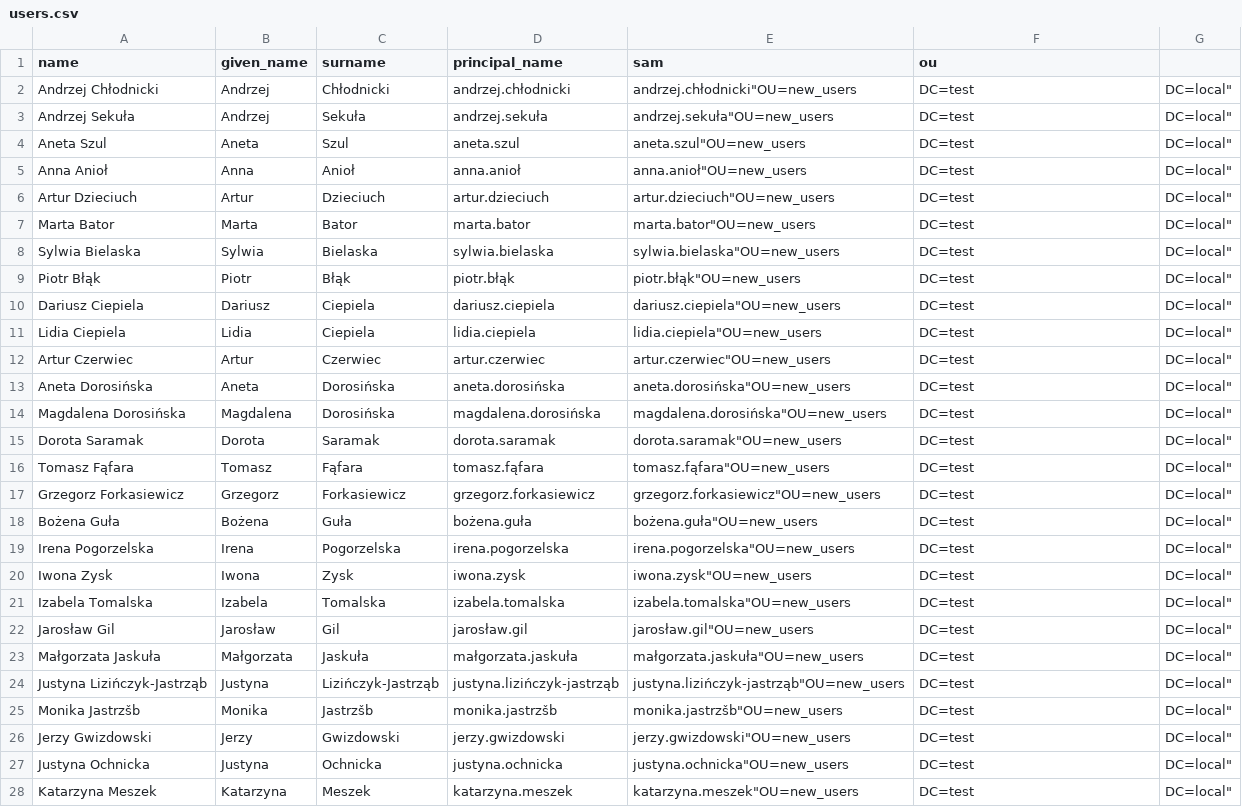
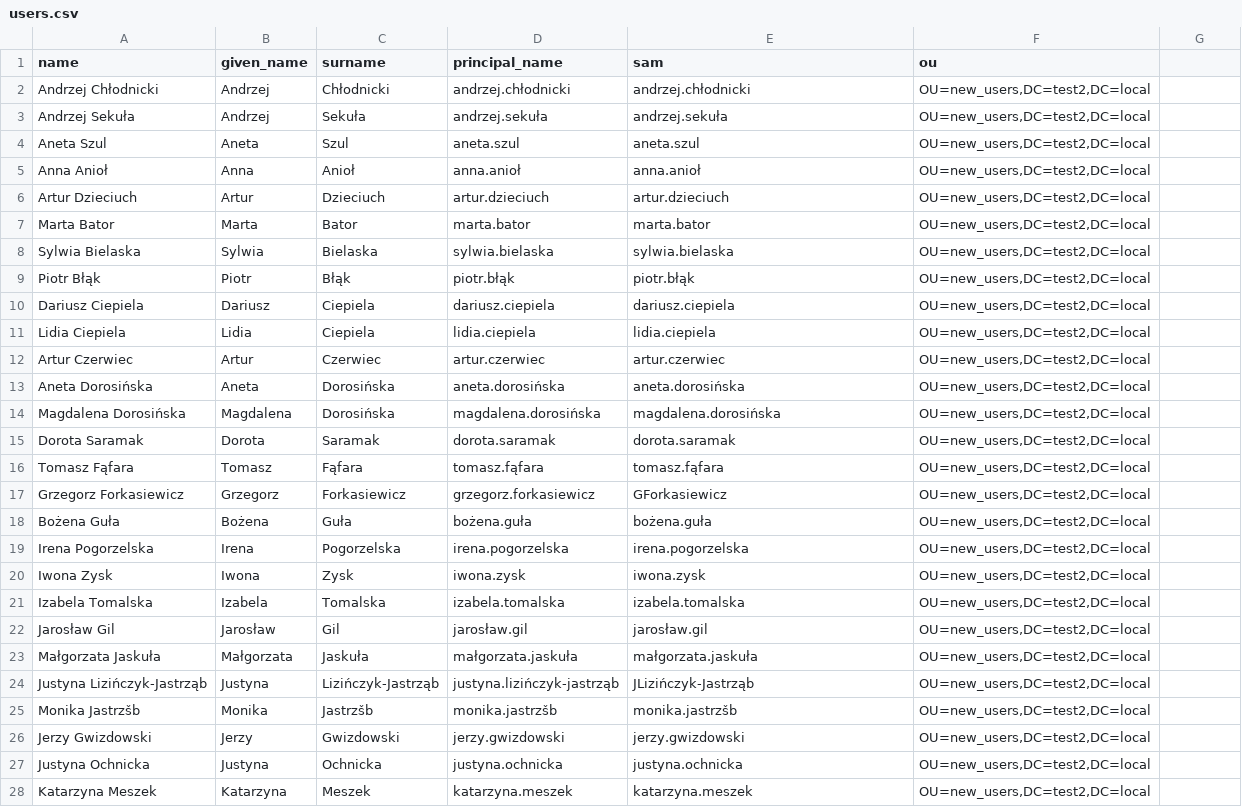
Before and after one commit to b4rt00/cheat_sheets, a CSV file: users.csv, drawn as a sheet; only a part is shown; the diff covers the shown part only.

Commit message:
fix user script

```diff
--- a/users.csv
+++ b/users.csv
@@ -1,28 +1,28 @@
 name,given_name,surname,principal_name,sam,ou
-Andrzej Chłodnicki,Andrzej,Chłodnicki,andrzej.chłodnicki,andrzej.chłodnicki"OU=new_users,DC=test,DC=local"
-Andrzej Sekuła,Andrzej,Sekuła,andrzej.sekuła,andrzej.sekuła"OU=new_users,DC=test,DC=local"
-Aneta Szul,Aneta,Szul,aneta.szul,aneta.szul"OU=new_users,DC=test,DC=local"
-Anna Anioł,Anna,Anioł,anna.anioł,anna.anioł"OU=new_users,DC=test,DC=local"
-Artur Dzieciuch,Artur,Dzieciuch,artur.dzieciuch,artur.dzieciuch"OU=new_users,DC=test,DC=local"
-Marta Bator,Marta,Bator,marta.bator,marta.bator"OU=new_users,DC=test,DC=local"
-Sylwia Bielaska,Sylwia,Bielaska,sylwia.bielaska,sylwia.bielaska"OU=new_users,DC=test,DC=local"
-Piotr Błąk,Piotr,Błąk,piotr.błąk,piotr.błąk"OU=new_users,DC=test,DC=local"
-Dariusz Ciepiela,Dariusz,Ciepiela,dariusz.ciepiela,dariusz.ciepiela"OU=new_users,DC=test,DC=local"
-Lidia Ciepiela,Lidia,Ciepiela,lidia.ciepiela,lidia.ciepiela"OU=new_users,DC=test,DC=local"
-Artur Czerwiec,Artur,Czerwiec,artur.czerwiec,artur.czerwiec"OU=new_users,DC=test,DC=local"
-Aneta Dorosińska,Aneta,Dorosińska,aneta.dorosińska,aneta.dorosińska"OU=new_users,DC=test,DC=local"
-Magdalena Dorosińska,Magdalena,Dorosińska,magdalena.dorosińska,magdalena.dorosińska"OU=new_users,DC=test,DC=local"
-Dorota Saramak,Dorota,Saramak,dorota.saramak,dorota.saramak"OU=new_users,DC=test,DC=local"
-Tomasz Fąfara,Tomasz,Fąfara,tomasz.fąfara,tomasz.fąfara"OU=new_users,DC=test,DC=local"
-Grzegorz Forkasiewicz,Grzegorz,Forkasiewicz,grzegorz.forkasiewicz,grzegorz.forkasiewicz"OU=new_users,DC=test,DC=local"
-Bożena Guła,Bożena,Guła,bożena.guła,bożena.guła"OU=new_users,DC=test,DC=local"
-Irena Pogorzelska,Irena,Pogorzelska,irena.pogorzelska,irena.pogorzelska"OU=new_users,DC=test,DC=local"
-Iwona Zysk,Iwona,Zysk,iwona.zysk,iwona.zysk"OU=new_users,DC=test,DC=local"
-Izabela Tomalska,Izabela,Tomalska,izabela.tomalska,izabela.tomalska"OU=new_users,DC=test,DC=local"
-Jarosław Gil,Jarosław,Gil,jarosław.gil,jarosław.gil"OU=new_users,DC=test,DC=local"
-Małgorzata Jaskuła,Małgorzata,Jaskuła,małgorzata.jaskuła,małgorzata.jaskuła"OU=new_users,DC=test,DC=local"
-Justyna Lizińczyk-Jastrząb,Justyna,Lizińczyk-Jastrząb,justyna.lizińczyk-jastrząb,justyna.lizińczyk-jastrząb"OU=new_users,DC=test,DC=local"
-Monika Jastrzšb,Monika,Jastrzšb,monika.jastrzšb,monika.jastrzšb"OU=new_users,DC=test,DC=local"
-Jerzy Gwizdowski,Jerzy,Gwizdowski,jerzy.gwizdowski,jerzy.gwizdowski"OU=new_users,DC=test,DC=local"
-Justyna Ochnicka,Justyna,Ochnicka,justyna.ochnicka,justyna.ochnicka"OU=new_users,DC=test,DC=local"
-Katarzyna Meszek,Katarzyna,Meszek,katarzyna.meszek,katarzyna.meszek"OU=new_users,DC=test,DC=local"
+Andrzej Chłodnicki,Andrzej,Chłodnicki,andrzej.chłodnicki,andrzej.chłodnicki,"OU=new_users,DC=test2,DC=local"
+Andrzej Sekuła,Andrzej,Sekuła,andrzej.sekuła,andrzej.sekuła,"OU=new_users,DC=test2,DC=local"
+Aneta Szul,Aneta,Szul,aneta.szul,aneta.szul,"OU=new_users,DC=test2,DC=local"
+Anna Anioł,Anna,Anioł,anna.anioł,anna.anioł,"OU=new_users,DC=test2,DC=local"
+Artur Dzieciuch,Artur,Dzieciuch,artur.dzieciuch,artur.dzieciuch,"OU=new_users,DC=test2,DC=local"
+Marta Bator,Marta,Bator,marta.bator,marta.bator,"OU=new_users,DC=test2,DC=local"
+Sylwia Bielaska,Sylwia,Bielaska,sylwia.bielaska,sylwia.bielaska,"OU=new_users,DC=test2,DC=local"
+Piotr Błąk,Piotr,Błąk,piotr.błąk,piotr.błąk,"OU=new_users,DC=test2,DC=local"
+Dariusz Ciepiela,Dariusz,Ciepiela,dariusz.ciepiela,dariusz.ciepiela,"OU=new_users,DC=test2,DC=local"
+Lidia Ciepiela,Lidia,Ciepiela,lidia.ciepiela,lidia.ciepiela,"OU=new_users,DC=test2,DC=local"
+Artur Czerwiec,Artur,Czerwiec,artur.czerwiec,artur.czerwiec,"OU=new_users,DC=test2,DC=local"
+Aneta Dorosińska,Aneta,Dorosińska,aneta.dorosińska,aneta.dorosińska,"OU=new_users,DC=test2,DC=local"
+Magdalena Dorosińska,Magdalena,Dorosińska,magdalena.dorosińska,magdalena.dorosińska,"OU=new_users,DC=test2,DC=local"
+Dorota Saramak,Dorota,Saramak,dorota.saramak,dorota.saramak,"OU=new_users,DC=test2,DC=local"
+Tomasz Fąfara,Tomasz,Fąfara,tomasz.fąfara,tomasz.fąfara,"OU=new_users,DC=test2,DC=local"
+Grzegorz Forkasiewicz,Grzegorz,Forkasiewicz,grzegorz.forkasiewicz,GForkasiewicz,"OU=new_users,DC=test2,DC=local"
+Bożena Guła,Bożena,Guła,bożena.guła,bożena.guła,"OU=new_users,DC=test2,DC=local"
+Irena Pogorzelska,Irena,Pogorzelska,irena.pogorzelska,irena.pogorzelska,"OU=new_users,DC=test2,DC=local"
+Iwona Zysk,Iwona,Zysk,iwona.zysk,iwona.zysk,"OU=new_users,DC=test2,DC=local"
+Izabela Tomalska,Izabela,Tomalska,izabela.tomalska,izabela.tomalska,"OU=new_users,DC=test2,DC=local"
+Jarosław Gil,Jarosław,Gil,jarosław.gil,jarosław.gil,"OU=new_users,DC=test2,DC=local"
+Małgorzata Jaskuła,Małgorzata,Jaskuła,małgorzata.jaskuła,małgorzata.jaskuła,"OU=new_users,DC=test2,DC=local"
+Justyna Lizińczyk-Jastrząb,Justyna,Lizińczyk-Jastrząb,justyna.lizińczyk-jastrząb,JLizińczyk-Jastrząb,"OU=new_users,DC=test2,DC=local"
+Monika Jastrzšb,Monika,Jastrzšb,monika.jastrzšb,monika.jastrzšb,"OU=new_users,DC=test2,DC=local"
+Jerzy Gwizdowski,Jerzy,Gwizdowski,jerzy.gwizdowski,jerzy.gwizdowski,"OU=new_users,DC=test2,DC=local"
+Justyna Ochnicka,Justyna,Ochnicka,justyna.ochnicka,justyna.ochnicka,"OU=new_users,DC=test2,DC=local"
+Katarzyna Meszek,Katarzyna,Meszek,katarzyna.meszek,katarzyna.meszek,"OU=new_users,DC=test2,DC=local"
```
Also changed, not shown: 72 edited cells elsewhere in this file, 1 other file.
